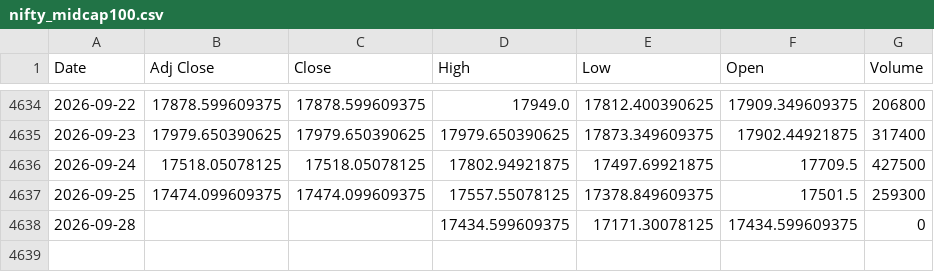
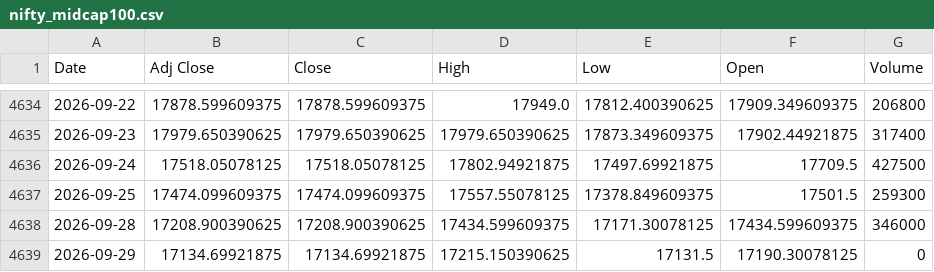
Before and after one commit to harshdixit84-MB/Historical-data-Vs-Current-Scenario, a CSV file: data/sectors/nifty_midcap100.csv, drawn as a sheet; only a part is shown, gaps mark what is left out.

```diff
--- a/data/sectors/nifty_midcap100.csv
+++ b/data/sectors/nifty_midcap100.csv
@@ -4637,2 +4637,3 @@ Date,Adj Close,Close,High,Low,Open,Volume
 2026-09-25,17474.099609375,17474.099609375,17557.55078125,17378.849609375,17501.5,259300
-2026-09-28,,,17434.599609375,17171.30078125,17434.599609375,0
+2026-09-28,17208.900390625,17208.900390625,17434.599609375,17171.30078125,17434.599609375,346000
+2026-09-29,17134.69921875,17134.69921875,17215.150390625,17131.5,17190.30078125,0
```
Also changed, not shown: data/nifty50.csv, data/sectors/nifty_bank.csv, 13 other files.
